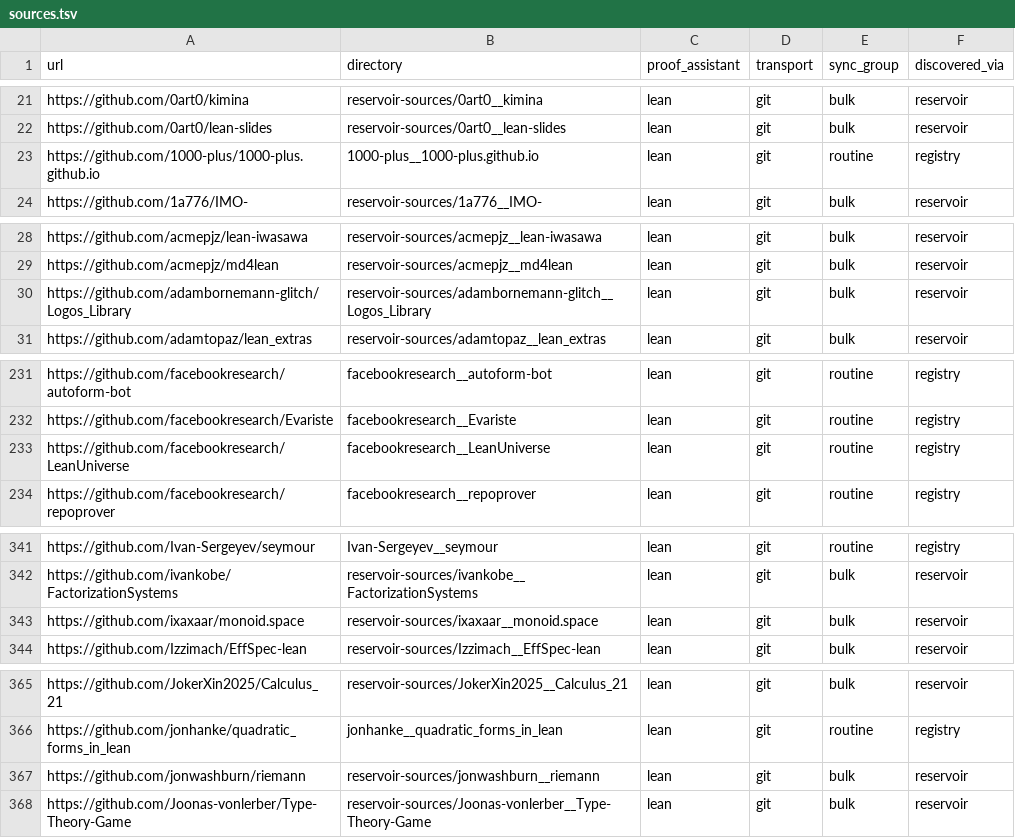
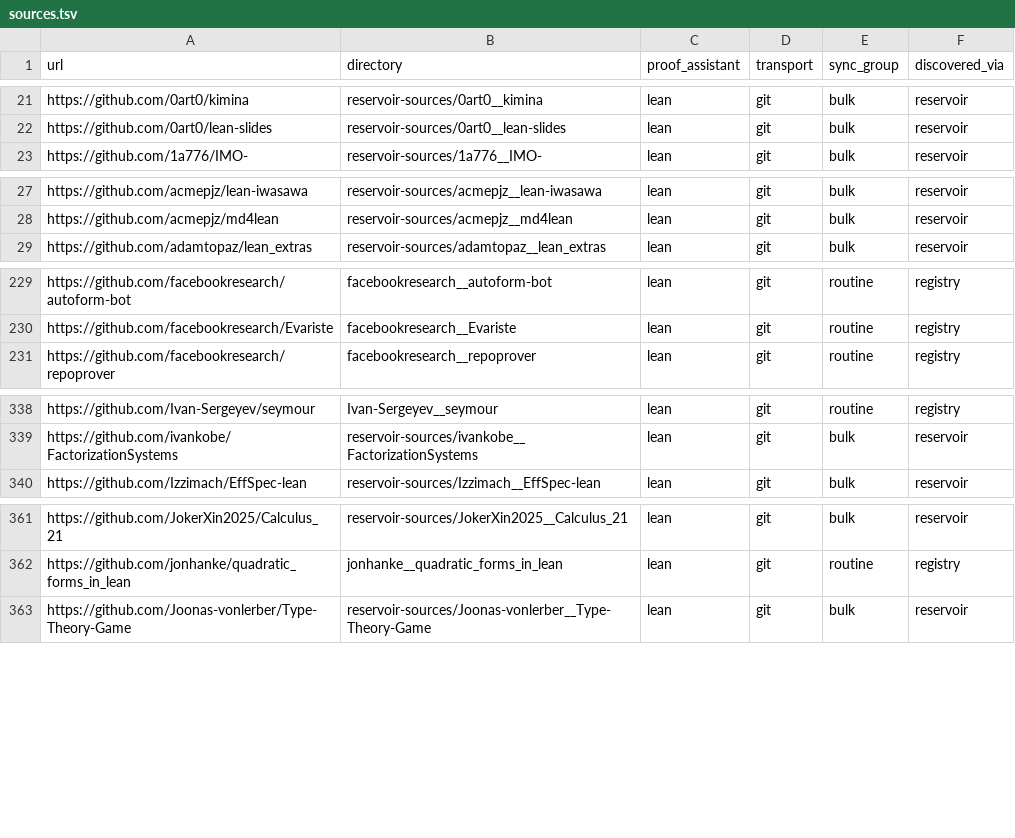
Before and after one commit to dzackgarza/formalization-corpus, a TSV file: sources.tsv, drawn as a sheet; only a part is shown, gaps mark what is left out; the diff covers the shown part only.

Commit message:
fix: enforce corpus source and copy invariants

```diff
--- a/sources.tsv
+++ b/sources.tsv
@@ -22,3 +22,2 @@ https://github.com/0art0/kimina	reservoir-sources/0art0__kimina	lean	git	bulk	re
 https://github.com/0art0/lean-slides	reservoir-sources/0art0__lean-slides	lean	git	bulk	reservoir
-https://github.com/1000-plus/1000-plus.github.io	1000-plus__1000-plus.github.io	lean	git	routine	registry
 https://github.com/1a776/IMO-	reservoir-sources/1a776__IMO-	lean	git	bulk	reservoir
@@ -29,3 +28,2 @@ https://github.com/acmepjz/lean-iwasawa	reservoir-sources/acmepjz__lean-iwasawa
 https://github.com/acmepjz/md4lean	reservoir-sources/acmepjz__md4lean	lean	git	bulk	reservoir
-https://github.com/adambornemann-glitch/Logos_Library	reservoir-sources/adambornemann-glitch__Logos_Library	lean	git	bulk	reservoir
 https://github.com/adamtopaz/lean_extras	reservoir-sources/adamtopaz__lean_extras	lean	git	bulk	reservoir
@@ -232,3 +230,2 @@ https://github.com/facebookresearch/autoform-bot	facebookresearch__autoform-bot
 https://github.com/facebookresearch/Evariste	facebookresearch__Evariste	lean	git	routine	registry
-https://github.com/facebookresearch/LeanUniverse	facebookresearch__LeanUniverse	lean	git	routine	registry
 https://github.com/facebookresearch/repoprover	facebookresearch__repoprover	lean	git	routine	registry
@@ -342,3 +339,2 @@ https://github.com/Ivan-Sergeyev/seymour	Ivan-Sergeyev__seymour	lean	git	routine
 https://github.com/ivankobe/FactorizationSystems	reservoir-sources/ivankobe__FactorizationSystems	lean	git	bulk	reservoir
-https://github.com/ixaxaar/monoid.space	reservoir-sources/ixaxaar__monoid.space	lean	git	bulk	reservoir
 https://github.com/Izzimach/EffSpec-lean	reservoir-sources/Izzimach__EffSpec-lean	lean	git	bulk	reservoir
@@ -366,3 +362,2 @@ https://github.com/JokerXin2025/Calculus_21	reservoir-sources/JokerXin2025__Calc
 https://github.com/jonhanke/quadratic_forms_in_lean	jonhanke__quadratic_forms_in_lean	lean	git	routine	registry
-https://github.com/jonwashburn/riemann	reservoir-sources/jonwashburn__riemann	lean	git	bulk	reservoir
 https://github.com/Joonas-vonlerber/Type-Theory-Game	reservoir-sources/Joonas-vonlerber__Type-Theory-Game	lean	git	bulk	reservoir
```
Also changed, not shown: 11 removed rows elsewhere in this file, descriptions.tsv, 16 other files.
